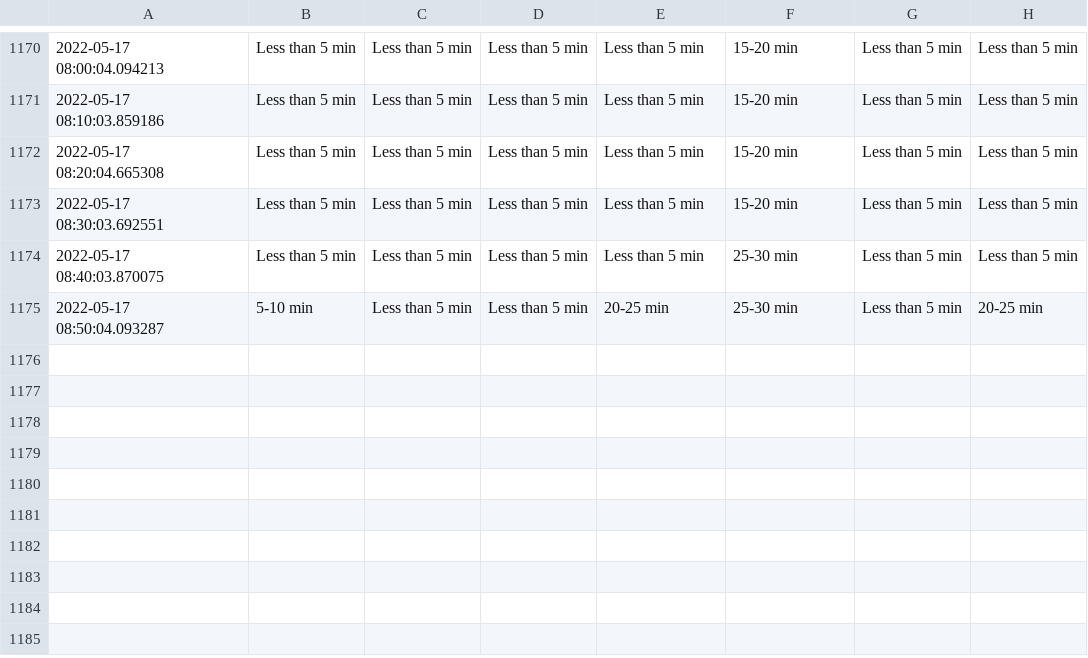
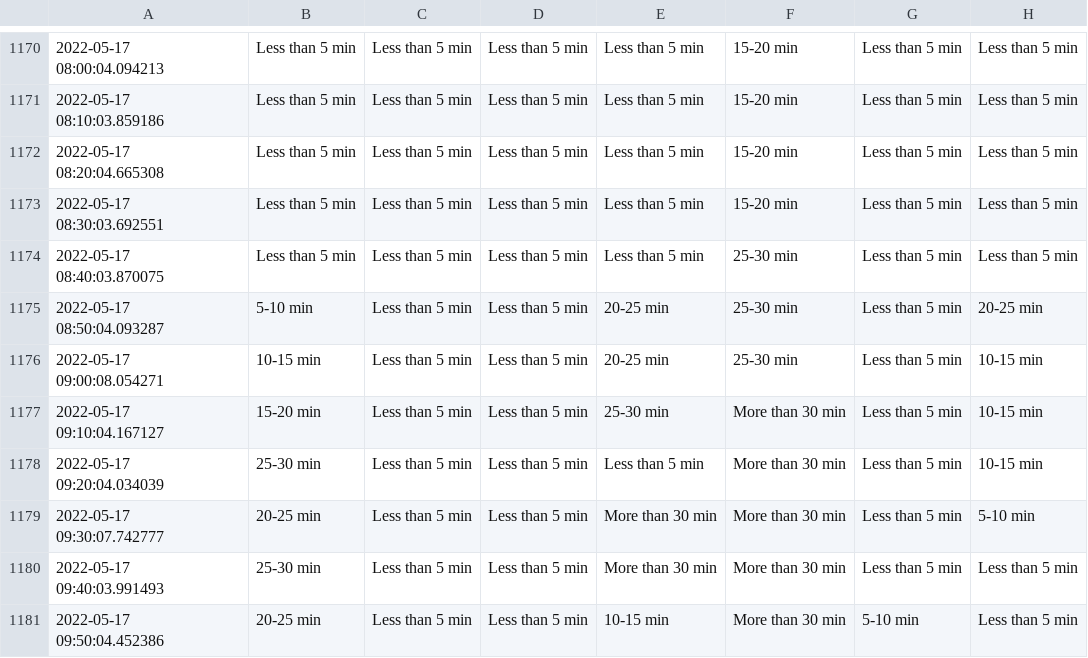
Before and after one commit to MarkProjectRepo/AirportWaits, a CSV file: data/YYZ.csv, drawn as a sheet; only a part is shown, gaps mark what is left out; the diff names each change by its address in the sheet, - before the commit and + after, or states it on an @@ line.

Commit message:
New data pull

```diff
--- a/data/YYZ.csv
+++ b/data/YYZ.csv
+row 1176: 2022-05-17 09:00:08.054271 | 10-15 min | Less than 5 min | Less than 5 min | 20-25 min | 25-30 min | Less than 5 min | 10-15 min
+row 1177: 2022-05-17 09:10:04.167127 | 15-20 min | Less than 5 min | Less than 5 min | 25-30 min | More than 30 min | Less than 5 min | 10-15 min
+row 1178: 2022-05-17 09:20:04.034039 | 25-30 min | Less than 5 min | Less than 5 min | Less than 5 min | More than 30 min | Less than 5 min | 10-15 min
+row 1179: 2022-05-17 09:30:07.742777 | 20-25 min | Less than 5 min | Less than 5 min | More than 30 min | More than 30 min | Less than 5 min | 5-10 min
+row 1180: 2022-05-17 09:40:03.991493 | 25-30 min | Less than 5 min | Less than 5 min | More than 30 min | More than 30 min | Less than 5 min | Less than 5 min
+row 1181: 2022-05-17 09:50:04.452386 | 20-25 min | Less than 5 min | Less than 5 min | 10-15 min | More than 30 min | 5-10 min | Less than 5 min
```
